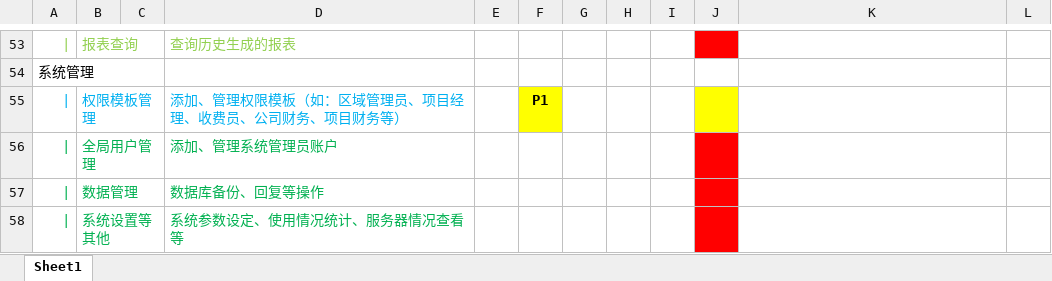
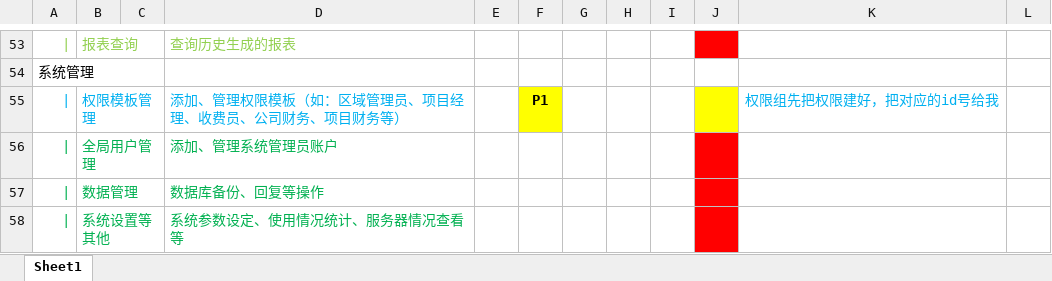
Before and after one commit to haohao667788/heatManager, an Excel workbook: docs/计费软件功能导航v2.xlsx, sheet Sheet1, drawn as a sheet; only a part is shown, gaps mark what is left out; values as stored, in another font and other column widths than the file's, no borders; the diff names each change by its address in the sheet, - before the commit and + after, or states it on an @@ line.

Commit message:
docs

```diff
--- a/docs/计费软件功能导航v2.xlsx (sheet Sheet1)
+++ b/docs/计费软件功能导航v2.xlsx (sheet Sheet1)
-K55: (empty)
+K55: 权限组先把权限建好，把对应的id号给我
```
